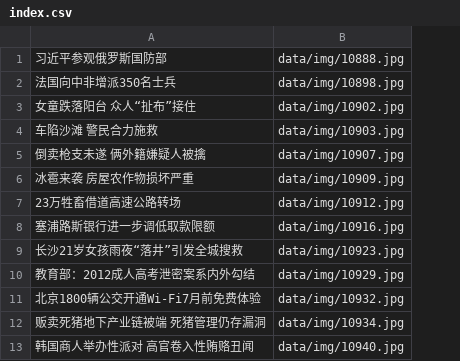
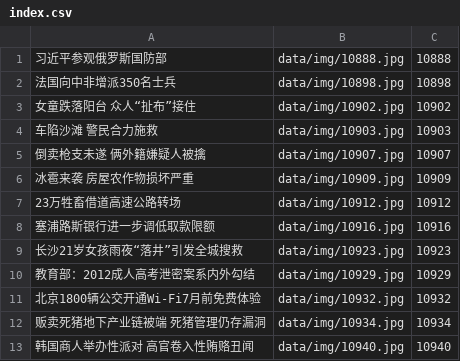
Before and after one commit to huibo5263285/demo_copy, a CSV file: web/data/index.csv, drawn as a sheet; only a part is shown; the diff names each change by its address in the sheet, - before the commit and + after, or states it on an @@ line.

```diff
--- a/web/data/index.csv
+++ b/web/data/index.csv
+column C, rows 1-13: 10888 | 10898 | 10902 | 10903 | 10907 | 10909 | 10912 | 10916 | 10923 | 10929 | 10932 | 10934 | 10940
```
Also changed, not shown: web/data/sub.csv, 5 other files.
